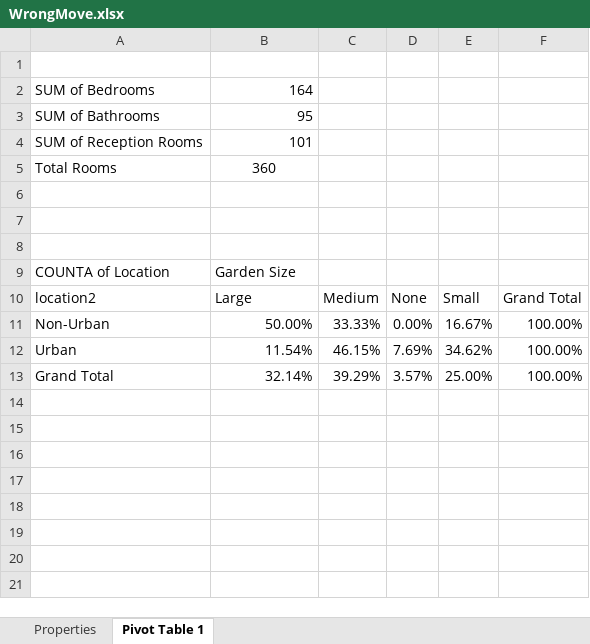
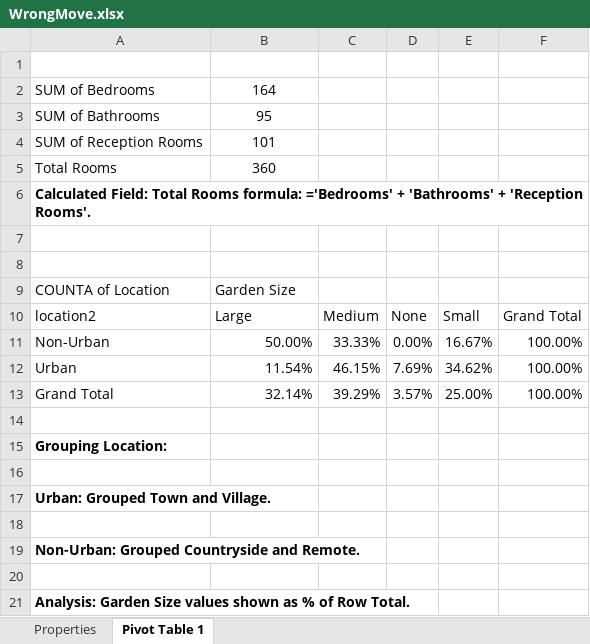
Before and after one commit to keira445279-ops/DI_Bootcamp, an Excel workbook: Week8/Day2/Exercises/WrongMove.xlsx, sheet Pivot Table 1, drawn as a sheet; values as stored, in another font and other column widths than the file's, no borders; the diff names each change by its address in the sheet, - before the commit and + after, or states it on an @@ line.

Commit message:
updated exercises with comments inside

```diff
--- a/Week8/Day2/Exercises/WrongMove.xlsx (sheet Pivot Table 1)
+++ b/Week8/Day2/Exercises/WrongMove.xlsx (sheet Pivot Table 1)
-B2:B4 alignment: right
+B2:B4 alignment: center
-A6: (empty)
+A6: Calculated Field: Total Rooms formula: ='Bedrooms' + 'Bathrooms' + 'Reception Rooms'.
+row 14: (empty)
+row 15: Grouping Location:
+row 16: (empty)
+row 17: Urban: Grouped Town and Village.
+row 18: (empty)
+row 19: Non-Urban: Grouped Countryside and Remote.
+row 20: (empty)
+row 21: Analysis: Garden Size values shown as % of Row Total.
```
Also changed, not shown: Week8/Day2/Exercises/FilmingOver.xlsx, Week8/Day2/Exercises/ListOfHolidays.xlsx, 1 other file.
